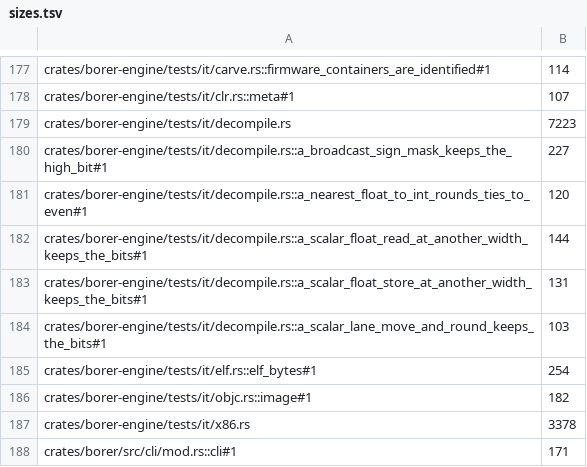
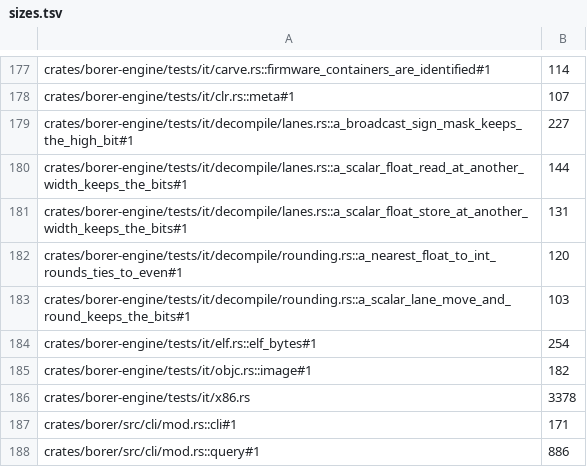
Before and after one commit to imjustprism/borer, a TSV file: scripts/check/sizes.tsv, drawn as a sheet; only a part is shown, gaps mark what is left out; the shorter side is filled out with more unchanged rows.

```diff
--- a/scripts/check/sizes.tsv
+++ b/scripts/check/sizes.tsv
@@ -178,8 +178,7 @@ crates/borer-engine/tests/it/carve.rs::firmware_containers_are_identified#1	114
 crates/borer-engine/tests/it/clr.rs::meta#1	107
-crates/borer-engine/tests/it/decompile.rs	7223
-crates/borer-engine/tests/it/decompile.rs::a_broadcast_sign_mask_keeps_the_high_bit#1	227
-crates/borer-engine/tests/it/decompile.rs::a_nearest_float_to_int_rounds_ties_to_even#1	120
-crates/borer-engine/tests/it/decompile.rs::a_scalar_float_read_at_another_width_keeps_the_bits#1	144
-crates/borer-engine/tests/it/decompile.rs::a_scalar_float_store_at_another_width_keeps_the_bits#1	131
-crates/borer-engine/tests/it/decompile.rs::a_scalar_lane_move_and_round_keeps_the_bits#1	103
+crates/borer-engine/tests/it/decompile/lanes.rs::a_broadcast_sign_mask_keeps_the_high_bit#1	227
+crates/borer-engine/tests/it/decompile/lanes.rs::a_scalar_float_read_at_another_width_keeps_the_bits#1	144
+crates/borer-engine/tests/it/decompile/lanes.rs::a_scalar_float_store_at_another_width_keeps_the_bits#1	131
+crates/borer-engine/tests/it/decompile/rounding.rs::a_nearest_float_to_int_rounds_ties_to_even#1	120
+crates/borer-engine/tests/it/decompile/rounding.rs::a_scalar_lane_move_and_round_keeps_the_bits#1	103
 crates/borer-engine/tests/it/elf.rs::elf_bytes#1	254
```
Also changed, not shown: 14 other files.
